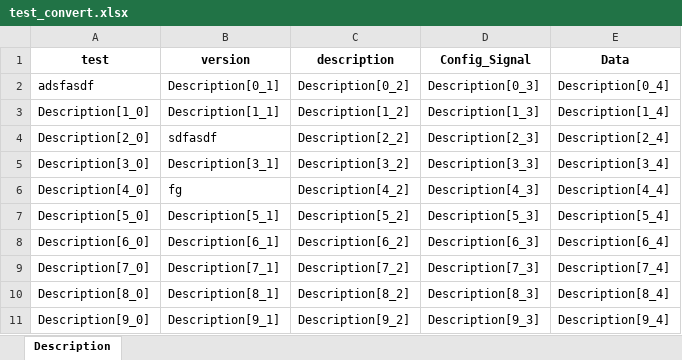
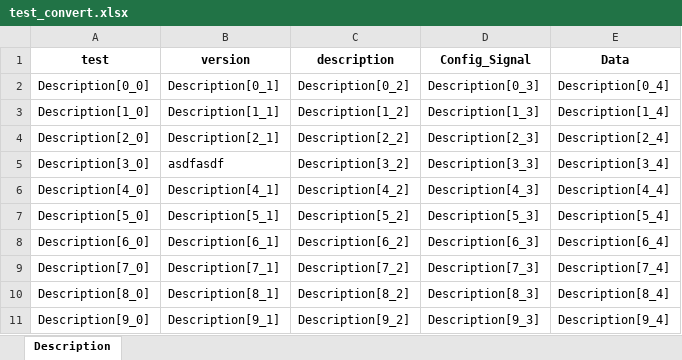
Before and after one commit to rlarudgh1997/Application, an Excel workbook: Example/test_convert.xlsx, sheet Description, drawn as a sheet; values as stored, in another font and other column widths than the file's, no borders; the diff names each change by its address in the sheet, - before the commit and + after, or states it on an @@ line.

```diff
--- a/Example/test_convert.xlsx (sheet Description)
+++ b/Example/test_convert.xlsx (sheet Description)
-A2 (test): adsfasdf
+A2 (test): Description[0_0]
-B4 (version): sdfasdf
+B4 (version): Description[2_1]
-B5 (version): Description[3_1]
+B5 (version): asdfasdf
-B6 (version): fg
+B6 (version): Description[4_1]
```
Also changed, not shown: Example/kkh.xlsx, 4 other files.
